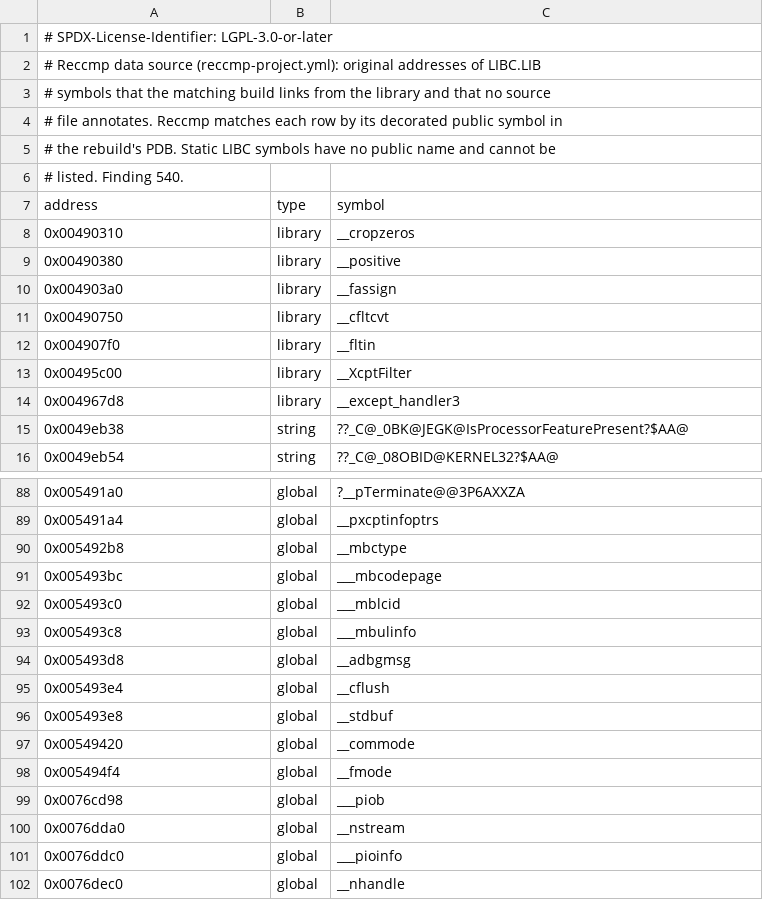
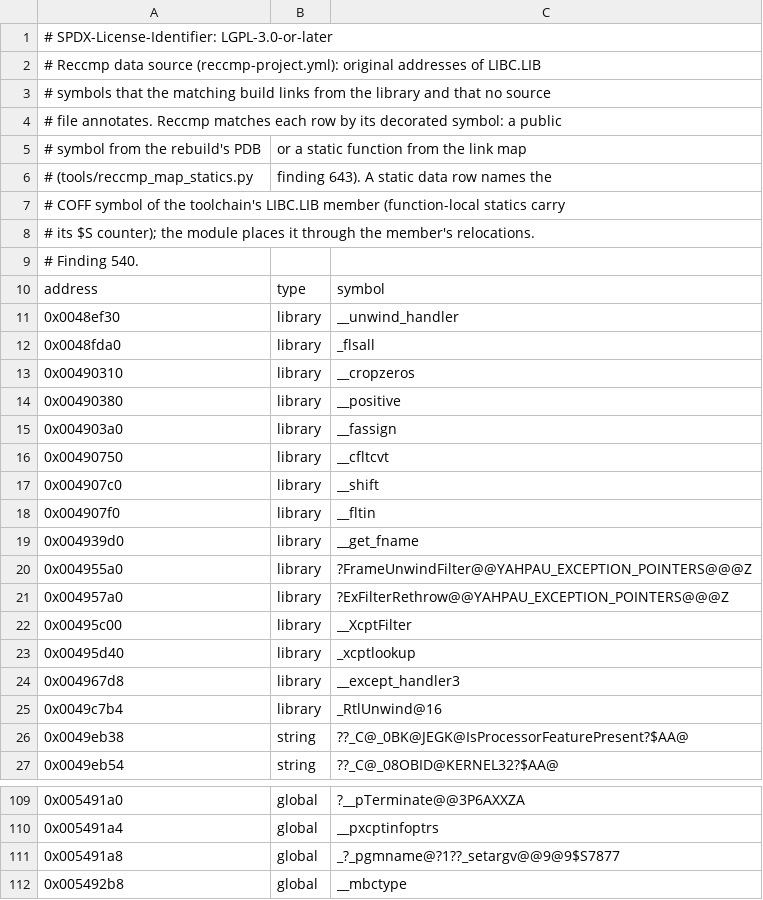
Before and after one commit to robbert229/lrr-portable, a CSV file: src/crt/libc_symbols.csv, drawn as a sheet; only a part is shown, gaps mark what is left out; the shorter side is filled out with more unchanged rows; the diff covers the shown part only.

```diff
--- a/src/crt/libc_symbols.csv
+++ b/src/crt/libc_symbols.csv
@@ -3,6 +3,11 @@
 # symbols that the matching build links from the library and that no source
-# file annotates. Reccmp matches each row by its decorated public symbol in
-# the rebuild's PDB. Static LIBC symbols have no public name and cannot be
-# listed. Finding 540.
+# file annotates. Reccmp matches each row by its decorated symbol: a public
+# symbol from the rebuild's PDB, or a static function from the link map
+# (tools/reccmp_map_statics.py, finding 643). A static data row names the
+# COFF symbol of the toolchain's LIBC.LIB member (function-local statics carry
+# its $S counter); the module places it through the member's relocations.
+# Finding 540.
 address,type,symbol
+0x0048ef30,library,__unwind_handler
+0x0048fda0,library,_flsall
 0x00490310,library,__cropzeros
@@ -11,5 +16,11 @@ address,type,symbol
 0x00490750,library,__cfltcvt
+0x004907c0,library,__shift
 0x004907f0,library,__fltin
+0x004939d0,library,__get_fname
+0x004955a0,library,?FrameUnwindFilter@@YAHPAU_EXCEPTION_POINTERS@@@Z
+0x004957a0,library,?ExFilterRethrow@@YAHPAU_EXCEPTION_POINTERS@@@Z
 0x00495c00,library,__XcptFilter
+0x00495d40,library,_xcptlookup
 0x004967d8,library,__except_handler3
+0x0049c7b4,library,_RtlUnwind@16
 0x0049eb38,string,??_C@_0BK@JEGK@IsProcessorFeaturePresent?$AA@
@@ -89,2 +110,3 @@ address,type,symbol
 0x005491a4,global,__pxcptinfoptrs
+0x005491a8,global,_?_pgmname@?1??_setargv@@9@9$S7877
 0x005492b8,global,__mbctype
```
Also changed, not shown: 17 added rows elsewhere in this file, 34 other files.
